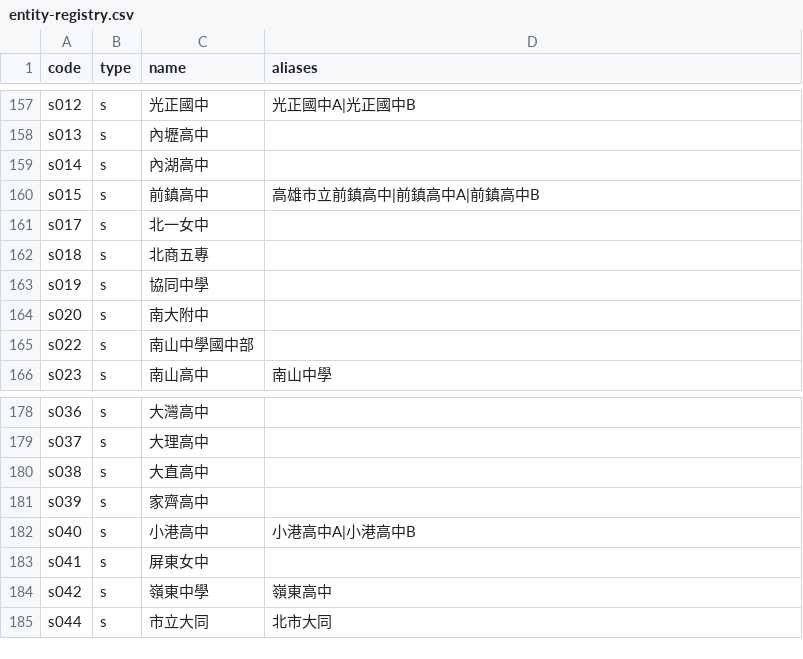
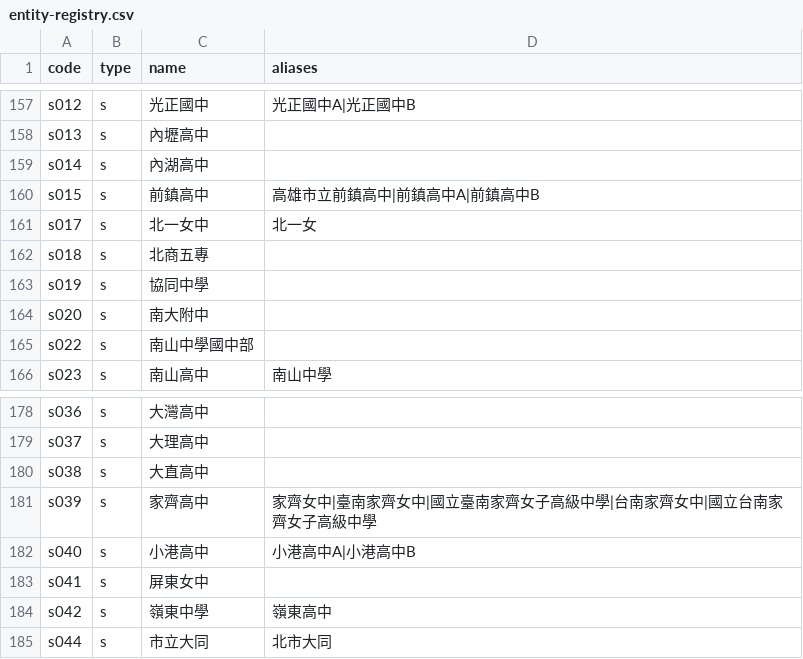
Before and after one commit to macrokernel3000/opendebate, a CSV file: data/entity-registry.csv, drawn as a sheet; only a part is shown, gaps mark what is left out; the diff covers the shown part only.

Commit message:
Add school name aliases and collision safeguards

```diff
--- a/data/entity-registry.csv
+++ b/data/entity-registry.csv
@@ -160,3 +160,3 @@ s014,s,內湖高中,
 s015,s,前鎮高中,高雄市立前鎮高中|前鎮高中A|前鎮高中B
-s017,s,北一女中,
+s017,s,北一女中,北一女
 s018,s,北商五專,
@@ -180,3 +180,3 @@ s037,s,大理高中,
 s038,s,大直高中,
-s039,s,家齊高中,
+s039,s,家齊高中,家齊女中|臺南家齊女中|國立臺南家齊女子高級中學|台南家齊女中|國立台南家齊女子高級中學
 s040,s,小港高中,小港高中A|小港高中B
```
Also changed, not shown: 23 edited cells elsewhere in this file, 7 other files.
